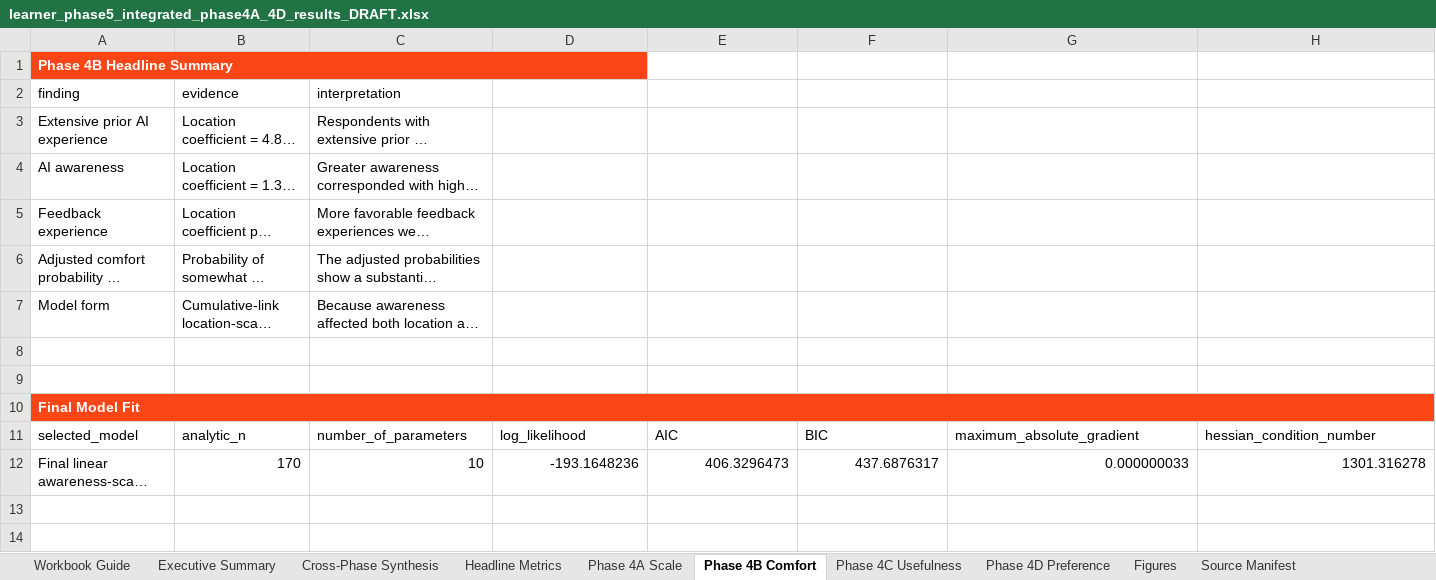
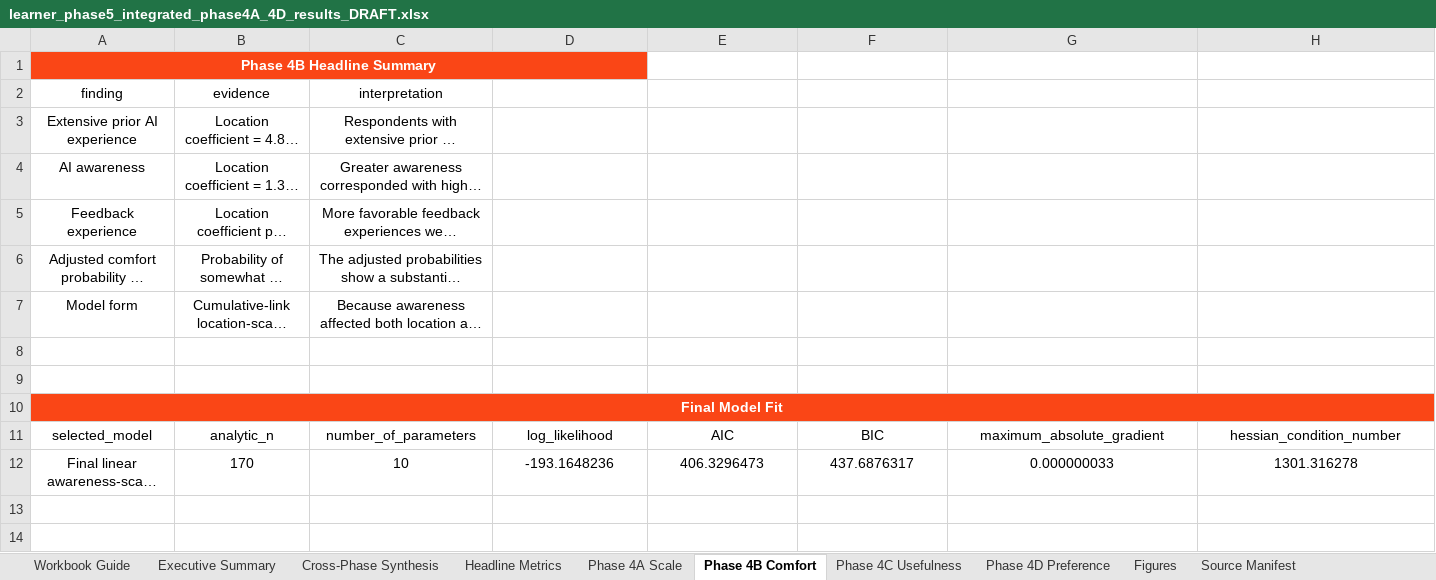
Before and after one commit to wangpinyi/assessment-feedback-analysis, an Excel workbook: output/learner_integrated_phase4A_4D/learner_phase5_integrated_phase4A_4D_results_DRAFT.xlsx, sheet Phase 4B Comfort, drawn as a sheet; only a part is shown; long unchanged cells end in …; values as stored, in another font and other column widths than the file's, no borders; table styles not drawn; the diff covers the shown part only; the diff names each change by its address in the sheet, - before the commit and + after, or states it on an @@ line.

```diff
--- a/output/learner_integrated_phase4A_4D/learner_phase5_integrated_phase4A_4D_results_DRAFT.xlsx (sheet Phase 4B Comfort)
+++ b/output/learner_integrated_phase4A_4D/learner_phase5_integrated_phase4A_4D_results_DRAFT.xlsx (sheet Phase 4B Comfort)
-A1 alignment: left
+A1 alignment: center
-A2:C7 alignment: left
+A2:C7 alignment: center
-A10 alignment: left
+A10 alignment: center
-A11:H11 alignment: left
+A11:H11 alignment: center
-A12 alignment: left
+A12 alignment: center
-B12:H12 alignment: right
+B12:H12 alignment: center
```
Also changed, not shown: cell formats elsewhere in this sheet, sheet Phase 4C Usefulness, sheet Phase 4A Scale, 22 other files.
